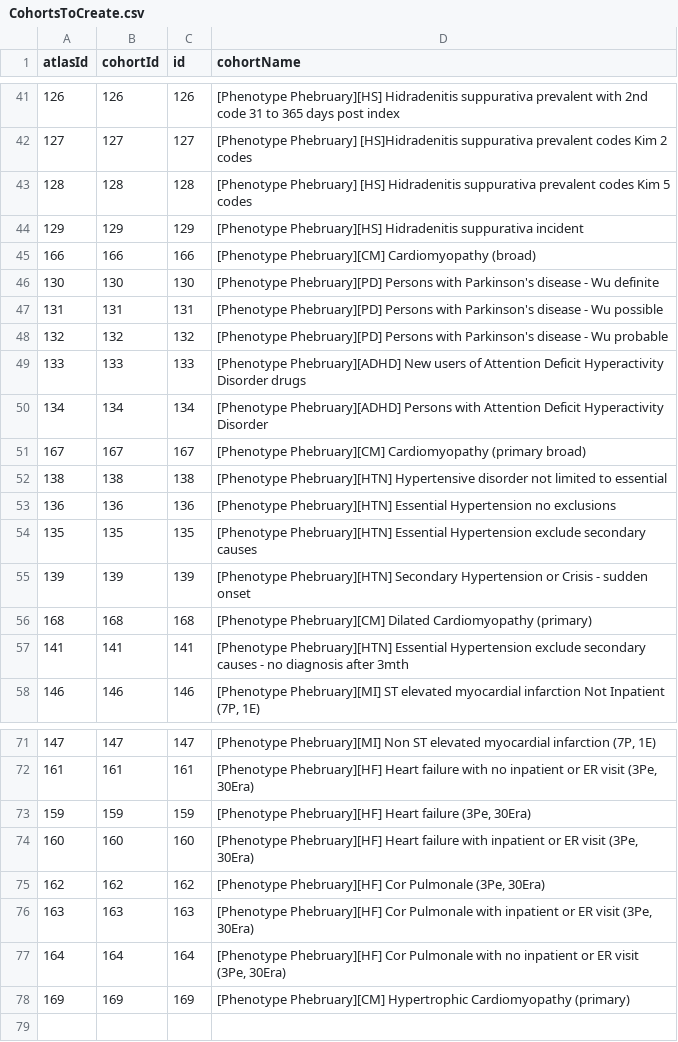
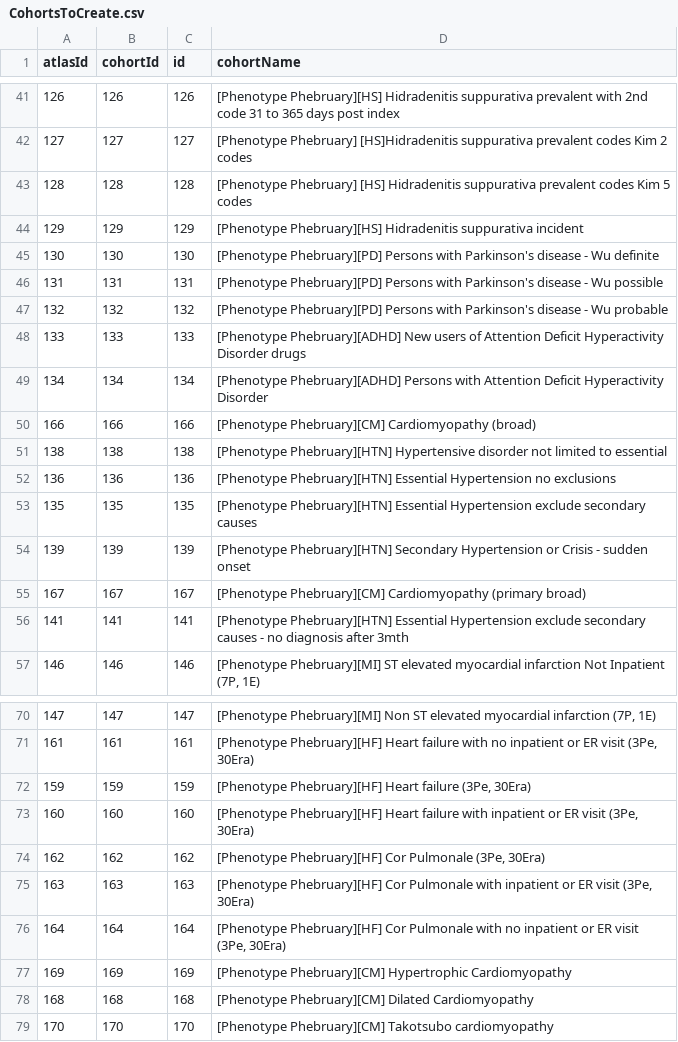
Before and after one commit to ohdsi-studies/PhenotypePhebruary, a CSV file: inst/settings/CohortsToCreate.csv, drawn as a sheet; only a part is shown, gaps mark what is left out.

Commit message:
Bug fix cohort definition

```diff
--- a/inst/settings/CohortsToCreate.csv
+++ b/inst/settings/CohortsToCreate.csv
@@ -44,3 +44,2 @@ atlasId,cohortId,id,cohortName
 129,129,129,[Phenotype Phebruary][HS] Hidradenitis suppurativa incident
-166,166,166,[Phenotype Phebruary][CM] Cardiomyopathy (broad)
 130,130,130,[Phenotype Phebruary][PD] Persons with Parkinson's disease - Wu definite
@@ -50,3 +49,3 @@ atlasId,cohortId,id,cohortName
 134,134,134,[Phenotype Phebruary][ADHD] Persons with Attention Deficit Hyperactivity Disorder
-167,167,167,[Phenotype Phebruary][CM] Cardiomyopathy (primary broad)
+166,166,166,[Phenotype Phebruary][CM] Cardiomyopathy (broad)
 138,138,138,[Phenotype Phebruary][HTN] Hypertensive disorder not limited to essential
@@ -55,3 +54,3 @@ atlasId,cohortId,id,cohortName
 139,139,139,[Phenotype Phebruary][HTN] Secondary Hypertension or Crisis - sudden onset
-168,168,168,[Phenotype Phebruary][CM] Dilated Cardiomyopathy (primary)
+167,167,167,[Phenotype Phebruary][CM] Cardiomyopathy (primary broad)
 141,141,141,[Phenotype Phebruary][HTN] Essential Hypertension exclude secondary causes - no diagnosis after 3mth
@@ -77,2 +76,4 @@ atlasId,cohortId,id,cohortName
 164,164,164,"[Phenotype Phebruary][HF] Cor Pulmonale with no inpatient or ER visit (3Pe, 30Era)"
-169,169,169,[Phenotype Phebruary][CM] Hypertrophic Cardiomyopathy (primary)
+169,169,169,[Phenotype Phebruary][CM] Hypertrophic Cardiomyopathy
+168,168,168,[Phenotype Phebruary][CM] Dilated Cardiomyopathy
+170,170,170,[Phenotype Phebruary][CM] Takotsubo cardiomyopathy
```
Also changed, not shown: 12 other files.
